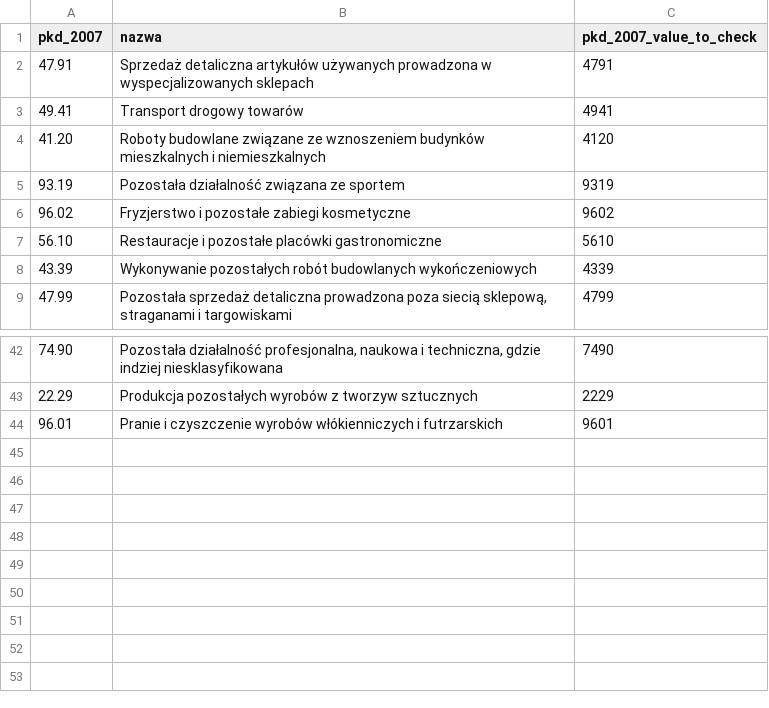
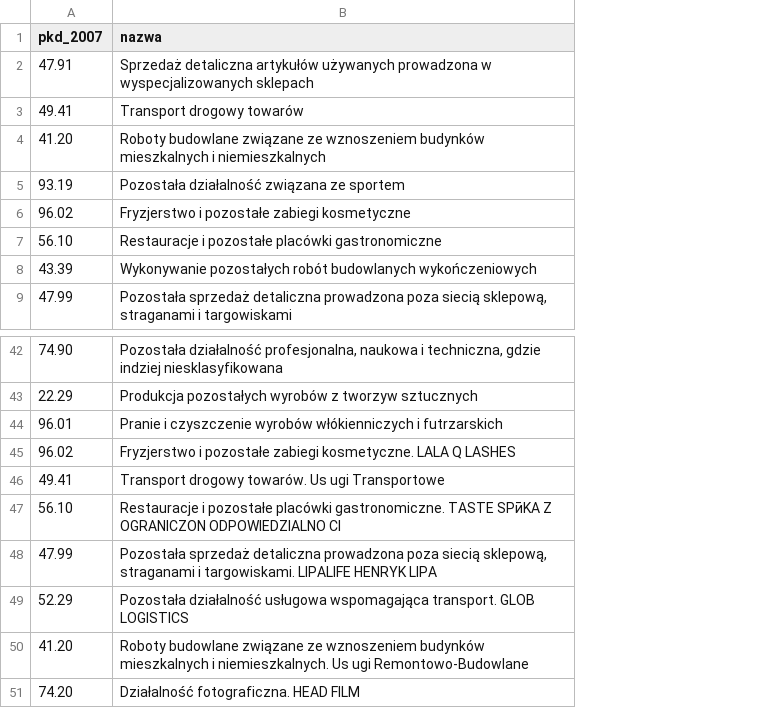
Before and after one commit to annazdr/prognovid-test-data, a CSV file: data/bjspr.csv, drawn as a sheet; only a part is shown, gaps mark what is left out; removed rows and columns are numbered as before the commit, all else as after; the diff names each change by its address in the sheet, - before the commit and + after, or states it on an @@ line.

```diff
--- a/data/bjspr.csv
+++ b/data/bjspr.csv
-column C (pkd_2007_value_to_check), rows 2-9: 4791 | 4941 | 4120 | 9319 | 9602 | 5610 | 4339 | 4799; rows 42-44: 7490 | 2229 | 9601
+row 45: 96.02 | Fryzjerstwo i pozostałe zabiegi kosmetyczne. LALA Q LASHES
+row 46: 49.41 | Transport drogowy towarów. Us ugi Transportowe
+row 47: 56.10 | Restauracje i pozostałe placówki gastronomiczne. TASTE SPӣKA Z OGRANICZON ODPOWIEDZIALNO CI
+row 48: 47.99 | Pozostała sprzedaż detaliczna prowadzona poza siecią sklepową, straganami i targowiskami. LIPALIFE HENRYK LIPA
+row 49: 52.29 | Pozostała działalność usługowa wspomagająca transport. GLOB LOGISTICS
+row 50: 41.20 | Roboty budowlane związane ze wznoszeniem budynków mieszkalnych i niemieszkalnych. Us ugi Remontowo-Budowlane
+row 51: 74.20 | Działalność fotograficzna. HEAD FILM
```
Also changed, not shown: data/bjslo.csv.
